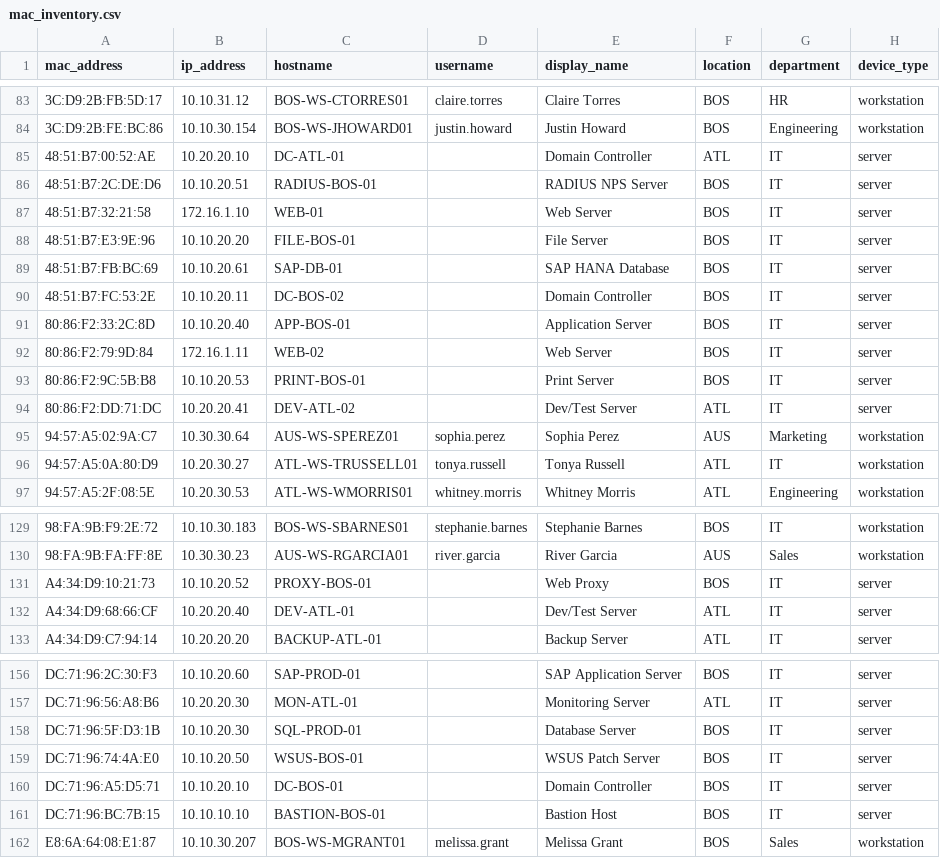
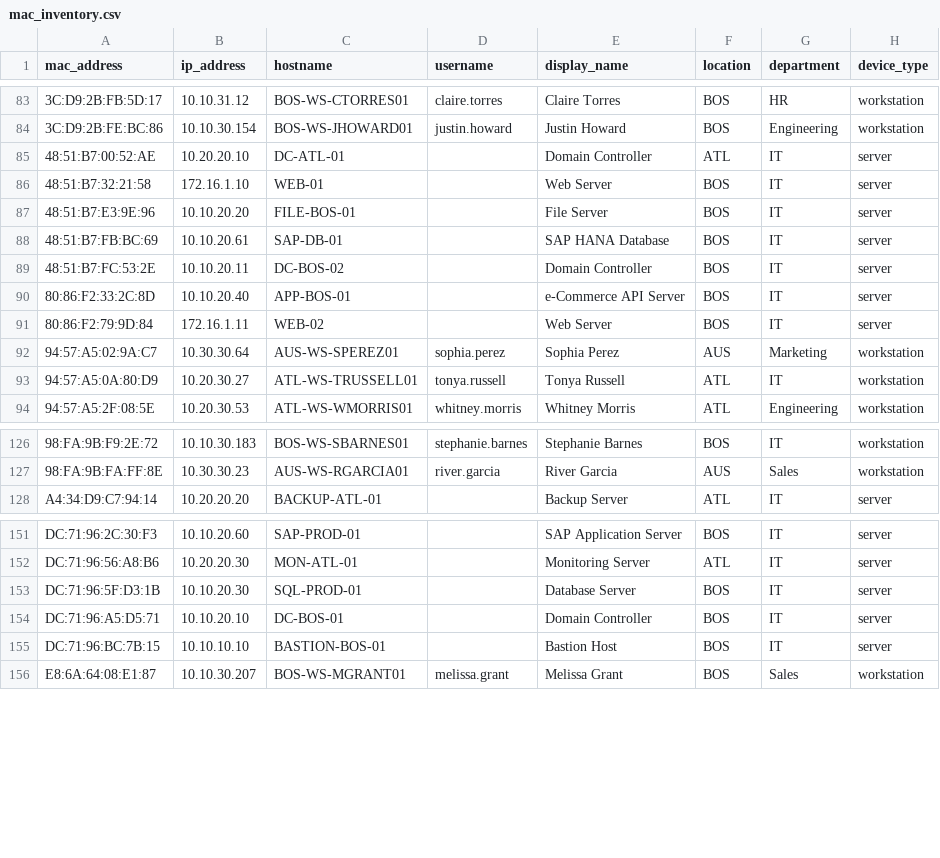
Before and after one commit to lyderhansen/The-Fake-T-Shirt-Company, a CSV file: TheFakeTshirtCompany/TA-FAKE-TSHRT/lookups/mac_inventory.csv, drawn as a sheet; only a part is shown, gaps mark what is left out.

```diff
--- a/TheFakeTshirtCompany/TA-FAKE-TSHRT/lookups/mac_inventory.csv
+++ b/TheFakeTshirtCompany/TA-FAKE-TSHRT/lookups/mac_inventory.csv
@@ -85,3 +85,2 @@ mac_address,ip_address,hostname,username,display_name,location,department,device
 48:51:B7:00:52:AE,10.20.20.10,DC-ATL-01,,Domain Controller,ATL,IT,server
-48:51:B7:2C:DE:D6,10.10.20.51,RADIUS-BOS-01,,RADIUS NPS Server,BOS,IT,server
 48:51:B7:32:21:58,172.16.1.10,WEB-01,,Web Server,BOS,IT,server
@@ -90,6 +89,4 @@ mac_address,ip_address,hostname,username,display_name,location,department,device
 48:51:B7:FC:53:2E,10.10.20.11,DC-BOS-02,,Domain Controller,BOS,IT,server
-80:86:F2:33:2C:8D,10.10.20.40,APP-BOS-01,,Application Server,BOS,IT,server
+80:86:F2:33:2C:8D,10.10.20.40,APP-BOS-01,,e-Commerce API Server,BOS,IT,server
 80:86:F2:79:9D:84,172.16.1.11,WEB-02,,Web Server,BOS,IT,server
-80:86:F2:9C:5B:B8,10.10.20.53,PRINT-BOS-01,,Print Server,BOS,IT,server
-80:86:F2:DD:71:DC,10.20.20.41,DEV-ATL-02,,Dev/Test Server,ATL,IT,server
 94:57:A5:02:9A:C7,10.30.30.64,AUS-WS-SPEREZ01,sophia.perez,Sophia Perez,AUS,Marketing,workstation
@@ -130,4 +127,2 @@ mac_address,ip_address,hostname,username,display_name,location,department,device
 98:FA:9B:FA:FF:8E,10.30.30.23,AUS-WS-RGARCIA01,river.garcia,River Garcia,AUS,Sales,workstation
-A4:34:D9:10:21:73,10.10.20.52,PROXY-BOS-01,,Web Proxy,BOS,IT,server
-A4:34:D9:68:66:CF,10.20.20.40,DEV-ATL-01,,Dev/Test Server,ATL,IT,server
 A4:34:D9:C7:94:14,10.20.20.20,BACKUP-ATL-01,,Backup Server,ATL,IT,server
@@ -158,3 +153,2 @@ DC:71:96:56:A8:B6,10.20.20.30,MON-ATL-01,,Monitoring Server,ATL,IT,server
 DC:71:96:5F:D3:1B,10.10.20.30,SQL-PROD-01,,Database Server,BOS,IT,server
-DC:71:96:74:4A:E0,10.10.20.50,WSUS-BOS-01,,WSUS Patch Server,BOS,IT,server
 DC:71:96:A5:D5:71,10.10.20.10,DC-BOS-01,,Domain Controller,BOS,IT,server
```
Also changed, not shown: TheFakeTshirtCompany/TA-FAKE-TSHRT/lookups/asset_inventory.csv, 27 other files.
